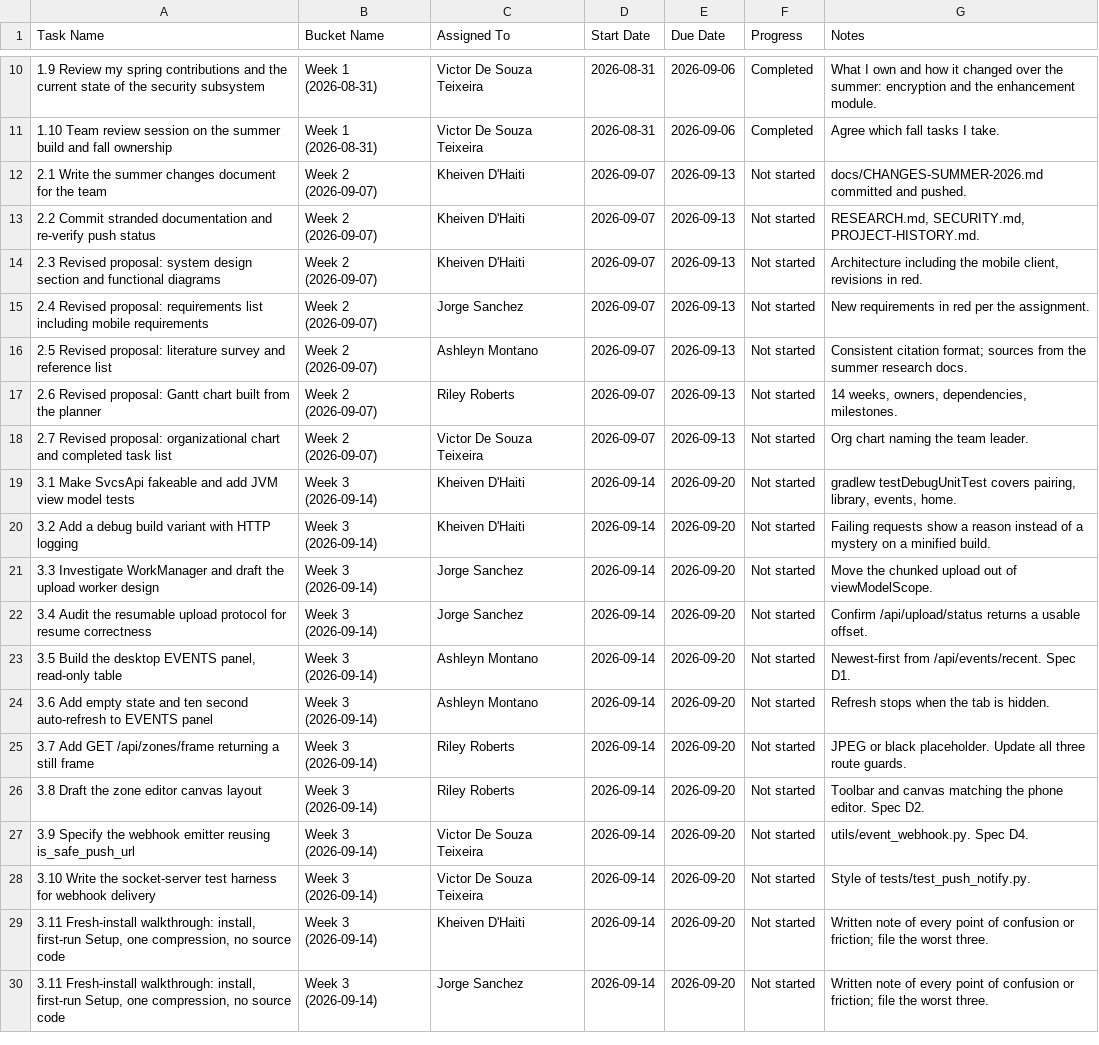
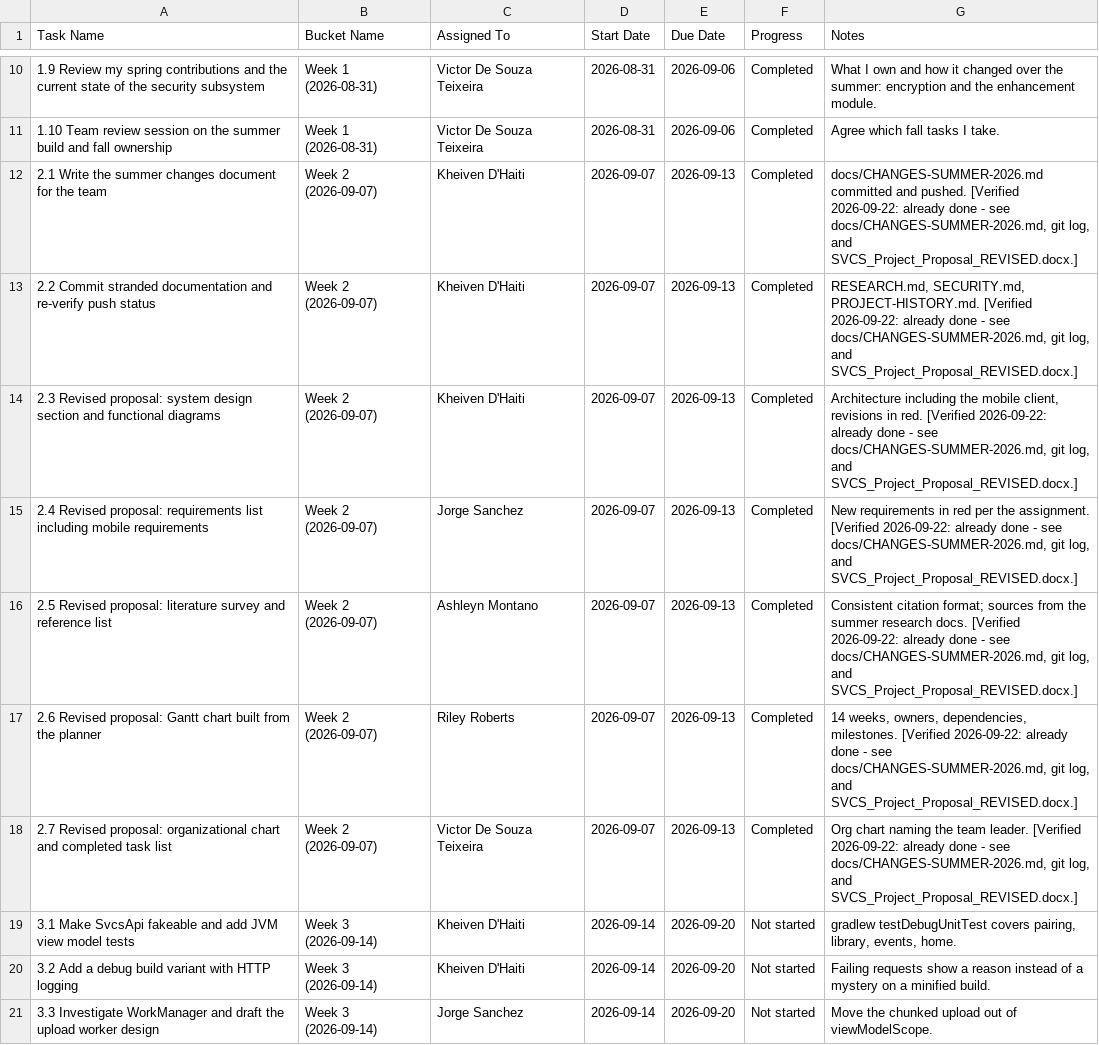
Before and after one commit to Blood-Dawn/Video-compression_2026, a CSV file: docs/project-records/PLANNER-FALL-2026.csv, drawn as a sheet; only a part is shown, gaps mark what is left out; the shorter side is filled out with more unchanged rows; the diff names each change by its address in the sheet, - before the commit and + after, or states it on an @@ line.

```diff
--- a/docs/project-records/PLANNER-FALL-2026.csv
+++ b/docs/project-records/PLANNER-FALL-2026.csv
-F12:F18 (Progress): Not started
+F12:F18 (Progress): Completed
-G12 (Notes): …and pushed.
+G12 (Notes): …and pushed. [Verified 2026-09-22: already done - see docs/CHANGES-SUMMER-2026.md, git log, and SVCS_Project_Proposal_REVISED.docx.]
-G13 (Notes): …SECURITY.md, PROJECT-HISTORY.md.
+G13 (Notes): …SECURITY.md, PROJECT-HISTORY.md. [Verified 2026-09-22: already done - see docs/CHANGES-SUMMER-2026.md, git log, and SVCS_Project_Proposal_REVISED.docx.]
-G14 (Notes): …in red.
+G14 (Notes): …in red. [Verified 2026-09-22: already done - see docs/CHANGES-SUMMER-2026.md, git log, and SVCS_Project_Proposal_REVISED.docx.]
-G15 (Notes): …the assignment.
+G15 (Notes): …the assignment. [Verified 2026-09-22: already done - see docs/CHANGES-SUMMER-2026.md, git log, and SVCS_Project_Proposal_REVISED.docx.]
-G16 (Notes): …research docs.
+G16 (Notes): …research docs. [Verified 2026-09-22: already done - see docs/CHANGES-SUMMER-2026.md, git log, and SVCS_Project_Proposal_REVISED.docx.]
-G17 (Notes): …dependencies, milestones.
+G17 (Notes): …dependencies, milestones. [Verified 2026-09-22: already done - see docs/CHANGES-SUMMER-2026.md, git log, and SVCS_Project_Proposal_REVISED.docx.]
-G18 (Notes): …team leader.
+G18 (Notes): …team leader. [Verified 2026-09-22: already done - see docs/CHANGES-SUMMER-2026.md, git log, and SVCS_Project_Proposal_REVISED.docx.]
```
